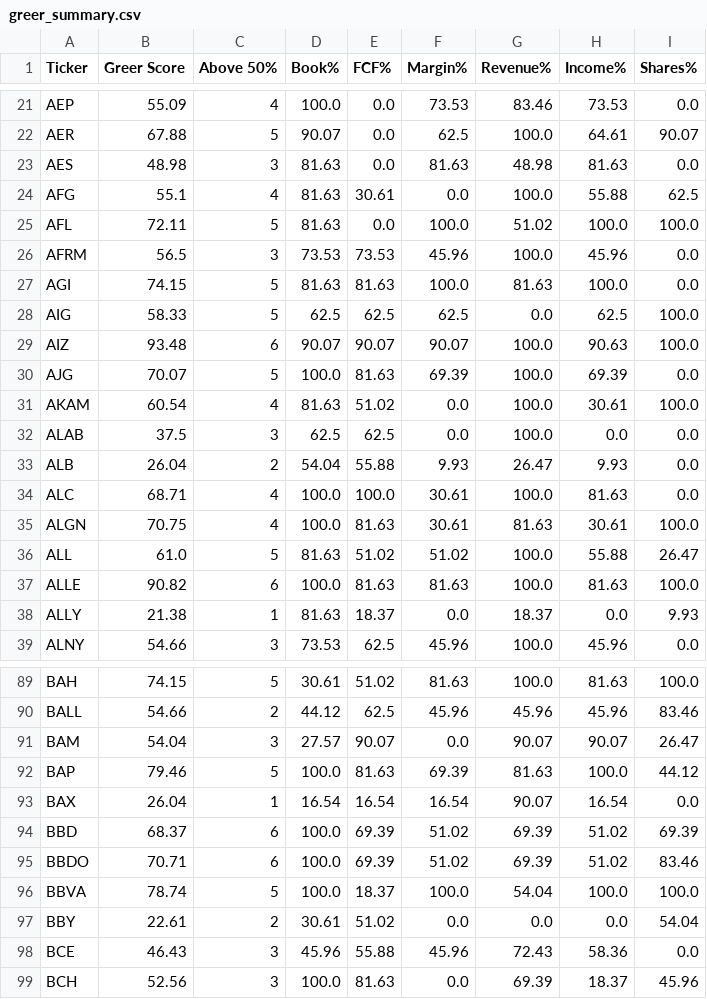
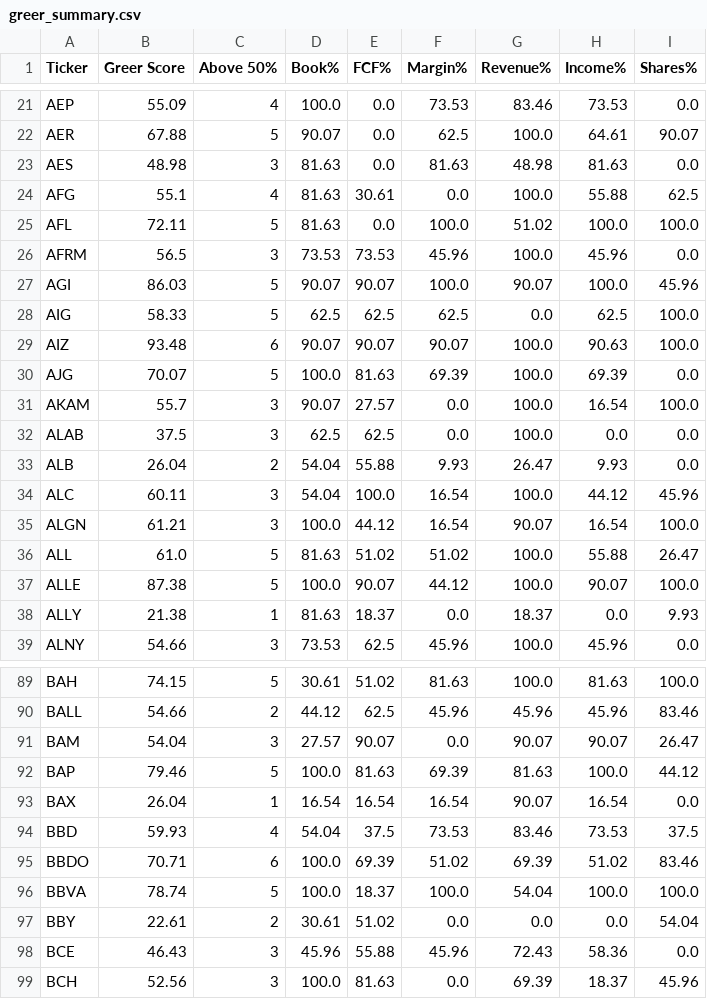
Before and after one commit to controllinghand/greer_project, a CSV file: greer_summary.csv, drawn as a sheet; only a part is shown, gaps mark what is left out; the diff covers the shown part only.

```diff
--- a/greer_summary.csv
+++ b/greer_summary.csv
@@ -26,3 +26,3 @@ AFL,72.11,5,81.63,0.0,100.0,51.02,100.0,100.0
 AFRM,56.5,3,73.53,73.53,45.96,100.0,45.96,0.0
-AGI,74.15,5,81.63,81.63,100.0,81.63,100.0,0.0
+AGI,86.03,5,90.07,90.07,100.0,90.07,100.0,45.96
 AIG,58.33,5,62.5,62.5,62.5,0.0,62.5,100.0
@@ -30,9 +30,9 @@ AIZ,93.48,6,90.07,90.07,90.07,100.0,90.63,100.0
 AJG,70.07,5,100.0,81.63,69.39,100.0,69.39,0.0
-AKAM,60.54,4,81.63,51.02,0.0,100.0,30.61,100.0
+AKAM,55.7,3,90.07,27.57,0.0,100.0,16.54,100.0
 ALAB,37.5,3,62.5,62.5,0.0,100.0,0.0,0.0
 ALB,26.04,2,54.04,55.88,9.93,26.47,9.93,0.0
-ALC,68.71,4,100.0,100.0,30.61,100.0,81.63,0.0
-ALGN,70.75,4,100.0,81.63,30.61,81.63,30.61,100.0
+ALC,60.11,3,54.04,100.0,16.54,100.0,44.12,45.96
+ALGN,61.21,3,100.0,44.12,16.54,90.07,16.54,100.0
 ALL,61.0,5,81.63,51.02,51.02,100.0,55.88,26.47
-ALLE,90.82,6,100.0,81.63,81.63,100.0,81.63,100.0
+ALLE,87.38,5,100.0,90.07,44.12,100.0,90.07,100.0
 ALLY,21.38,1,81.63,18.37,0.0,18.37,0.0,9.93
@@ -93,3 +93,3 @@ BAP,79.46,5,100.0,81.63,69.39,81.63,100.0,44.12
 BAX,26.04,1,16.54,16.54,16.54,90.07,16.54,0.0
-BBD,68.37,6,100.0,69.39,51.02,69.39,51.02,69.39
+BBD,59.93,4,54.04,37.5,73.53,83.46,73.53,37.5
 BBDO,70.71,6,100.0,69.39,51.02,69.39,51.02,83.46
```
Also changed, not shown: 105 edited cells elsewhere in this file, 1 other file.
